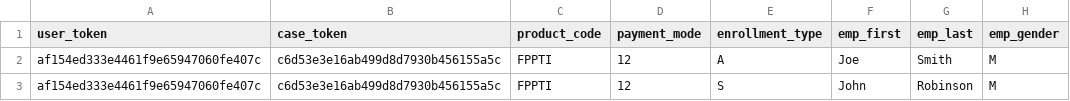
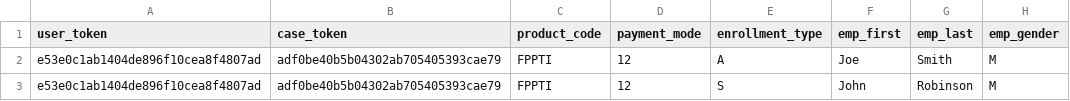
Before and after one commit to RajaShekhar1/IPC, a CSV file: TestEnrollmentData/max_valid_record-local.csv, drawn as a sheet; only a part is shown; the diff names each change by its address in the sheet, - before the commit and + after, or states it on an @@ line.

Commit message:
Fixed commit and integration tests

```diff
--- a/TestEnrollmentData/max_valid_record-local.csv
+++ b/TestEnrollmentData/max_valid_record-local.csv
-A2:A3 (user_token): af154ed333e4461f9e65947060fe407c
+A2:A3 (user_token): e53e0c1ab1404de896f10cea8f4807ad
-B2:B3 (case_token): c6d53e3e16ab499d8d7930b456155a5c
+B2:B3 (case_token): adf0be40b5b04302ab705405393cae79
```
Also changed, not shown: 5 other files.
